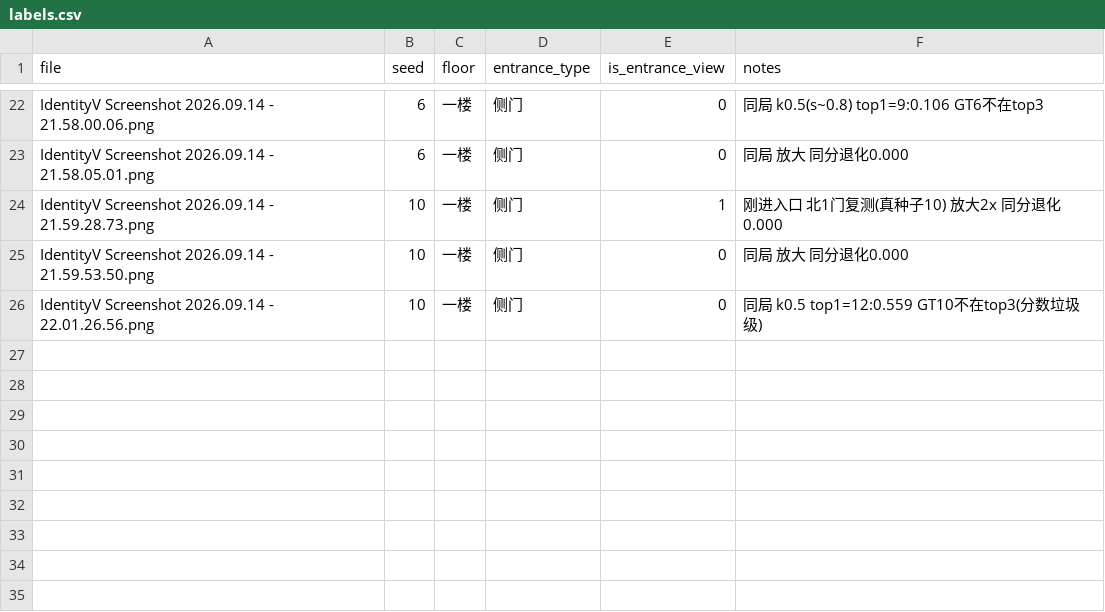
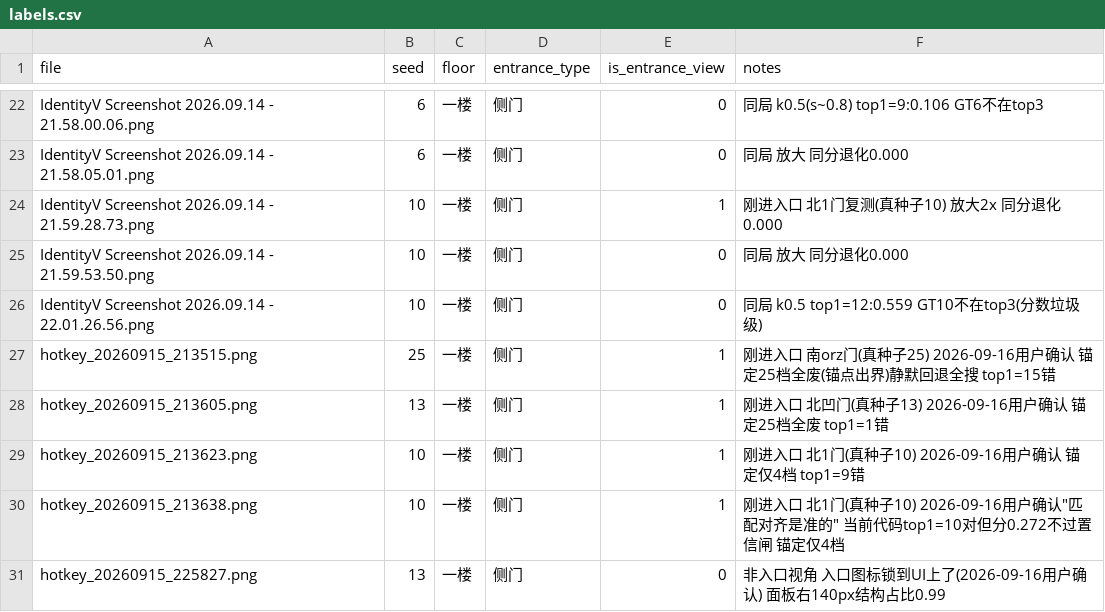
Before and after one commit to R1pple-star/identityv-cryptic-notes-overlay, a CSV file: eval/labels.csv, drawn as a sheet; only a part is shown, gaps mark what is left out.

```diff
--- a/eval/labels.csv
+++ b/eval/labels.csv
@@ -26 +26,6 @@ IdentityV Screenshot 2026.09.14 - 21.59.53.50.png,10,一楼,侧门,0,同局 放
 IdentityV Screenshot 2026.09.14 - 22.01.26.56.png,10,一楼,侧门,0,同局 k0.5 top1=12:0.559 GT10不在top3(分数垃圾级)
+hotkey_20260915_213515.png,25,一楼,侧门,1,刚进入口 南orz门(真种子25) 2026-09-16用户确认 锚定25档全废(锚点出界)静默回退全搜 top1=15错
+hotkey_20260915_213605.png,13,一楼,侧门,1,刚进入口 北凹门(真种子13) 2026-09-16用户确认 锚定25档全废 top1=1错
+hotkey_20260915_213623.png,10,一楼,侧门,1,刚进入口 北1门(真种子10) 2026-09-16用户确认 锚定仅4档 top1=9错
+hotkey_20260915_213638.png,10,一楼,侧门,1,刚进入口 北1门(真种子10) 2026-09-16用户确认"匹配对齐是准的" 当前代码top1=10对但分0.272不过置信闸 锚定仅4档
+hotkey_20260915_225827.png,13,一楼,侧门,0,非入口视角 入口图标锁到UI上了(2026-09-16用户确认) 面板右140px结构占比0.99
```
Also changed, not shown: 5 other files.
